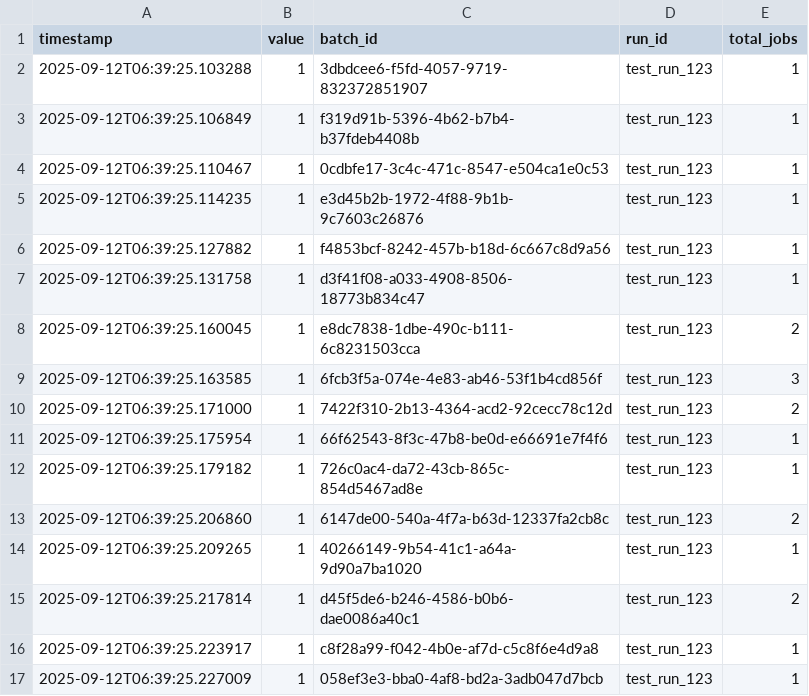
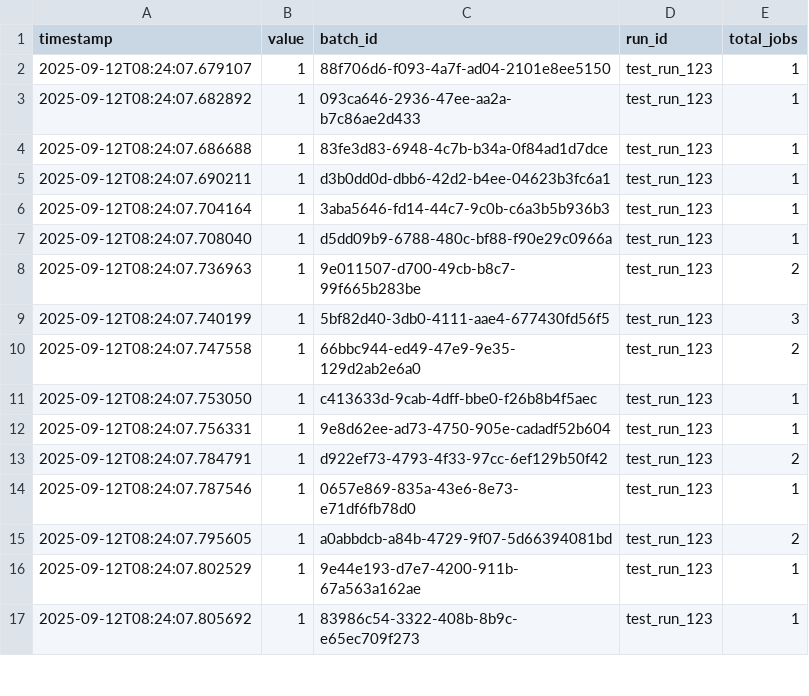
Before and after one commit to Nobukins/2bykilt, a CSV file: artifacts/metrics/batch_created.csv, drawn as a sheet; only a part is shown; the diff covers the shown part only.

```diff
--- a/artifacts/metrics/batch_created.csv
+++ b/artifacts/metrics/batch_created.csv
@@ -1,17 +1,17 @@
 timestamp,value,batch_id,run_id,total_jobs
-2025-09-12T06:39:25.103288,1,3dbdcee6-f5fd-4057-9719-832372851907,test_run_123,1
-2025-09-12T06:39:25.106849,1,f319d91b-5396-4b62-b7b4-b37fdeb4408b,test_run_123,1
-2025-09-12T06:39:25.110467,1,0cdbfe17-3c4c-471c-8547-e504ca1e0c53,test_run_123,1
-2025-09-12T06:39:25.114235,1,e3d45b2b-1972-4f88-9b1b-9c7603c26876,test_run_123,1
-2025-09-12T06:39:25.127882,1,f4853bcf-8242-457b-b18d-6c667c8d9a56,test_run_123,1
-2025-09-12T06:39:25.131758,1,d3f41f08-a033-4908-8506-18773b834c47,test_run_123,1
-2025-09-12T06:39:25.160045,1,e8dc7838-1dbe-490c-b111-6c8231503cca,test_run_123,2
-2025-09-12T06:39:25.163585,1,6fcb3f5a-074e-4e83-ab46-53f1b4cd856f,test_run_123,3
-2025-09-12T06:39:25.171000,1,7422f310-2b13-4364-acd2-92cecc78c12d,test_run_123,2
-2025-09-12T06:39:25.175954,1,66f62543-8f3c-47b8-be0d-e66691e7f4f6,test_run_123,1
-2025-09-12T06:39:25.179182,1,726c0ac4-da72-43cb-865c-854d5467ad8e,test_run_123,1
-2025-09-12T06:39:25.206860,1,6147de00-540a-4f7a-b63d-12337fa2cb8c,test_run_123,2
-2025-09-12T06:39:25.209265,1,40266149-9b54-41c1-a64a-9d90a7ba1020,test_run_123,1
-2025-09-12T06:39:25.217814,1,d45f5de6-b246-4586-b0b6-dae0086a40c1,test_run_123,2
-2025-09-12T06:39:25.223917,1,c8f28a99-f042-4b0e-af7d-c5c8f6e4d9a8,test_run_123,1
-2025-09-12T06:39:25.227009,1,058ef3e3-bba0-4af8-bd2a-3adb047d7bcb,test_run_123,1
+2025-09-12T08:24:07.679107,1,88f706d6-f093-4a7f-ad04-2101e8ee5150,test_run_123,1
+2025-09-12T08:24:07.682892,1,093ca646-2936-47ee-aa2a-b7c86ae2d433,test_run_123,1
+2025-09-12T08:24:07.686688,1,83fe3d83-6948-4c7b-b34a-0f84ad1d7dce,test_run_123,1
+2025-09-12T08:24:07.690211,1,d3b0dd0d-dbb6-42d2-b4ee-04623b3fc6a1,test_run_123,1
+2025-09-12T08:24:07.704164,1,3aba5646-fd14-44c7-9c0b-c6a3b5b936b3,test_run_123,1
+2025-09-12T08:24:07.708040,1,d5dd09b9-6788-480c-bf88-f90e29c0966a,test_run_123,1
+2025-09-12T08:24:07.736963,1,9e011507-d700-49cb-b8c7-99f665b283be,test_run_123,2
+2025-09-12T08:24:07.740199,1,5bf82d40-3db0-4111-aae4-677430fd56f5,test_run_123,3
+2025-09-12T08:24:07.747558,1,66bbc944-ed49-47e9-9e35-129d2ab2e6a0,test_run_123,2
+2025-09-12T08:24:07.753050,1,c413633d-9cab-4dff-bbe0-f26b8b4f5aec,test_run_123,1
+2025-09-12T08:24:07.756331,1,9e8d62ee-ad73-4750-905e-cadadf52b604,test_run_123,1
+2025-09-12T08:24:07.784791,1,d922ef73-4793-4f33-97cc-6ef129b50f42,test_run_123,2
+2025-09-12T08:24:07.787546,1,0657e869-835a-43e6-8e73-e71df6fb78d0,test_run_123,1
+2025-09-12T08:24:07.795605,1,a0abbdcb-a84b-4729-9f07-5d66394081bd,test_run_123,2
+2025-09-12T08:24:07.802529,1,9e44e193-d7e7-4200-911b-67a563a162ae,test_run_123,1
+2025-09-12T08:24:07.805692,1,83986c54-3322-408b-8b9c-e65ec709f273,test_run_123,1
```
Also changed, not shown: 46 edited cells elsewhere in this file, artifacts/metrics/batch_size.csv, artifacts/metrics/job_duration_seconds.csv, 6 other files.
